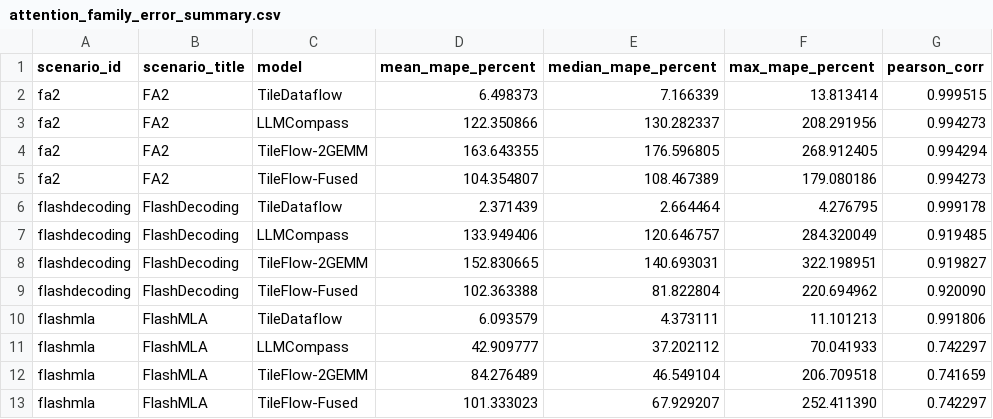
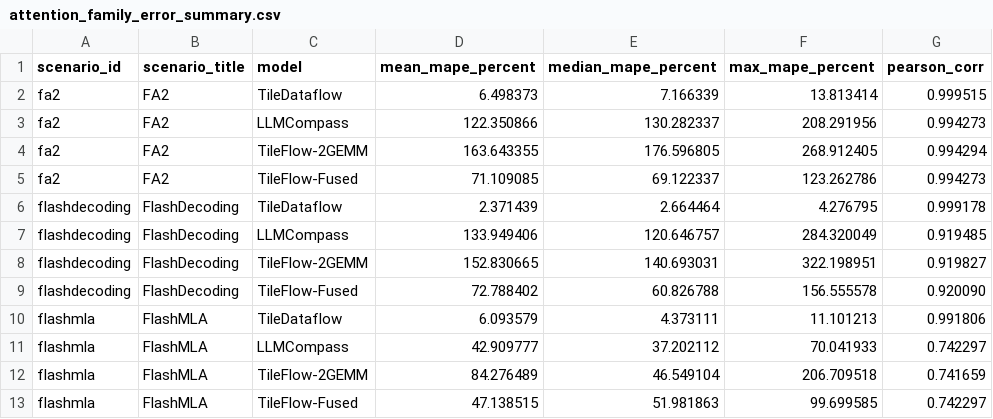
Before and after one commit to joyiee/TileFlow, a CSV file: tutorials/08-h100-fused-attention/results/attention_family_error_summary.csv, drawn as a sheet.

```diff
--- a/tutorials/08-h100-fused-attention/results/attention_family_error_summary.csv
+++ b/tutorials/08-h100-fused-attention/results/attention_family_error_summary.csv
@@ -4,3 +4,3 @@ fa2,FA2,LLMCompass,122.350866,130.282337,208.291956,0.994273
 fa2,FA2,TileFlow-2GEMM,163.643355,176.596805,268.912405,0.994294
-fa2,FA2,TileFlow-Fused,104.354807,108.467389,179.080186,0.994273
+fa2,FA2,TileFlow-Fused,71.109085,69.122337,123.262786,0.994273
 flashdecoding,FlashDecoding,TileDataflow,2.371439,2.664464,4.276795,0.999178
@@ -8,3 +8,3 @@ flashdecoding,FlashDecoding,LLMCompass,133.949406,120.646757,284.320049,0.919485
 flashdecoding,FlashDecoding,TileFlow-2GEMM,152.830665,140.693031,322.198951,0.919827
-flashdecoding,FlashDecoding,TileFlow-Fused,102.363388,81.822804,220.694962,0.920090
+flashdecoding,FlashDecoding,TileFlow-Fused,72.788402,60.826788,156.555578,0.920090
 flashmla,FlashMLA,TileDataflow,6.093579,4.373111,11.101213,0.991806
@@ -12,2 +12,2 @@ flashmla,FlashMLA,LLMCompass,42.909777,37.202112,70.041933,0.742297
 flashmla,FlashMLA,TileFlow-2GEMM,84.276489,46.549104,206.709518,0.741659
-flashmla,FlashMLA,TileFlow-Fused,101.333023,67.929207,252.411390,0.742297
+flashmla,FlashMLA,TileFlow-Fused,47.138515,51.981863,99.699585,0.742297
```
Also changed, not shown: tutorials/08-h100-fused-attention/results/attention_family_all_models.csv, tutorials/08-h100-fused-attention/results/attention_family_best_tileflow_comparison.csv, 46 other files.
